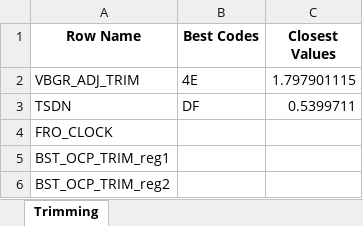
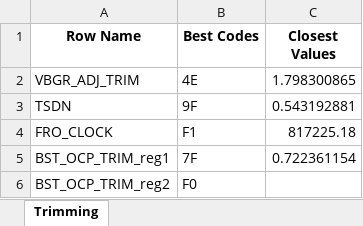
Before and after one commit to HarishKumarSedu/IVM6311ATE, an Excel workbook: output.xlsx, sheet Trimming, drawn as a sheet; values as stored, in another font and other column widths than the file's, no borders; the diff names each change by its address in the sheet, - before the commit and + after, or states it on an @@ line.

```diff
--- a/output.xlsx (sheet Trimming)
+++ b/output.xlsx (sheet Trimming)
-C2 (Closest Values): 1.797901115
+C2 (Closest Values): 1.798300865
-B3 (Best Codes): DF
+B3 (Best Codes): 9F
-C3 (Closest Values): 0.5399711
+C3 (Closest Values): 0.543192881
-B4 (Best Codes): (empty)
+B4 (Best Codes): F1
-C4 (Closest Values): (empty)
+C4 (Closest Values): 817225.18
-B5 (Best Codes): (empty)
+B5 (Best Codes): 7F
-C5 (Closest Values): (empty)
+C5 (Closest Values): 0.722361154
-B6 (Best Codes): (empty)
+B6 (Best Codes): F0
```
Also changed, not shown: IVM6311_Testing_scripts.xlsx, 2 other files.
